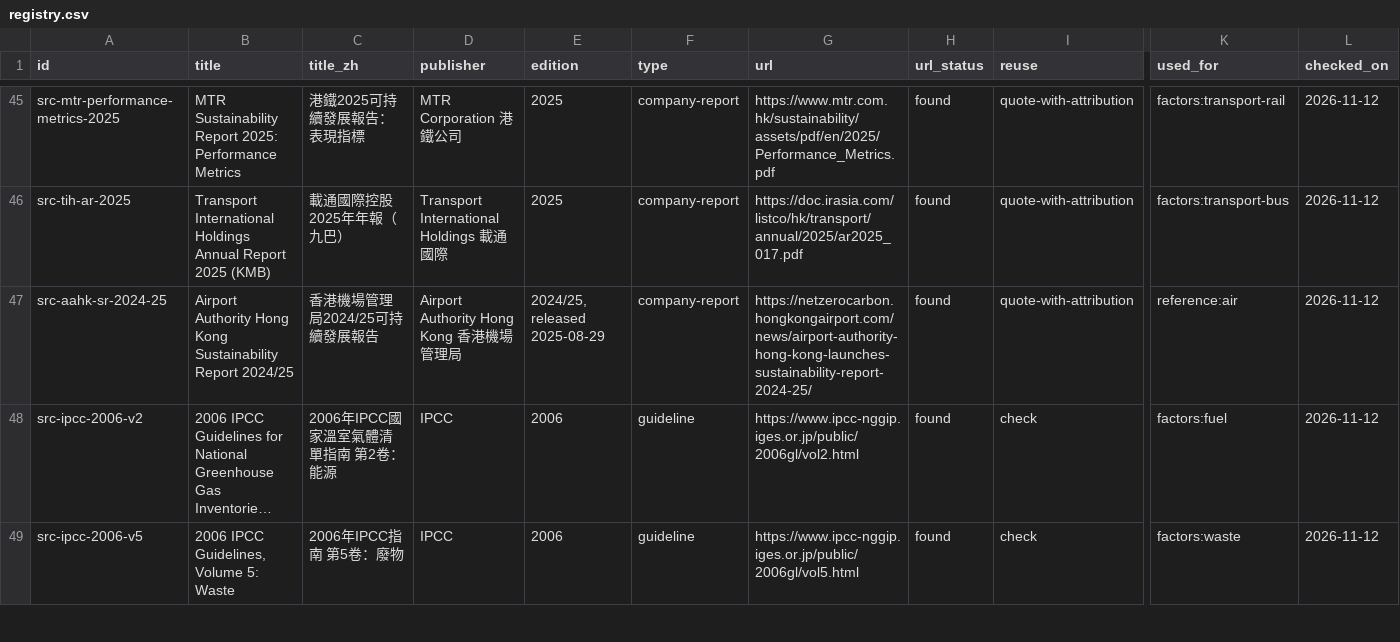
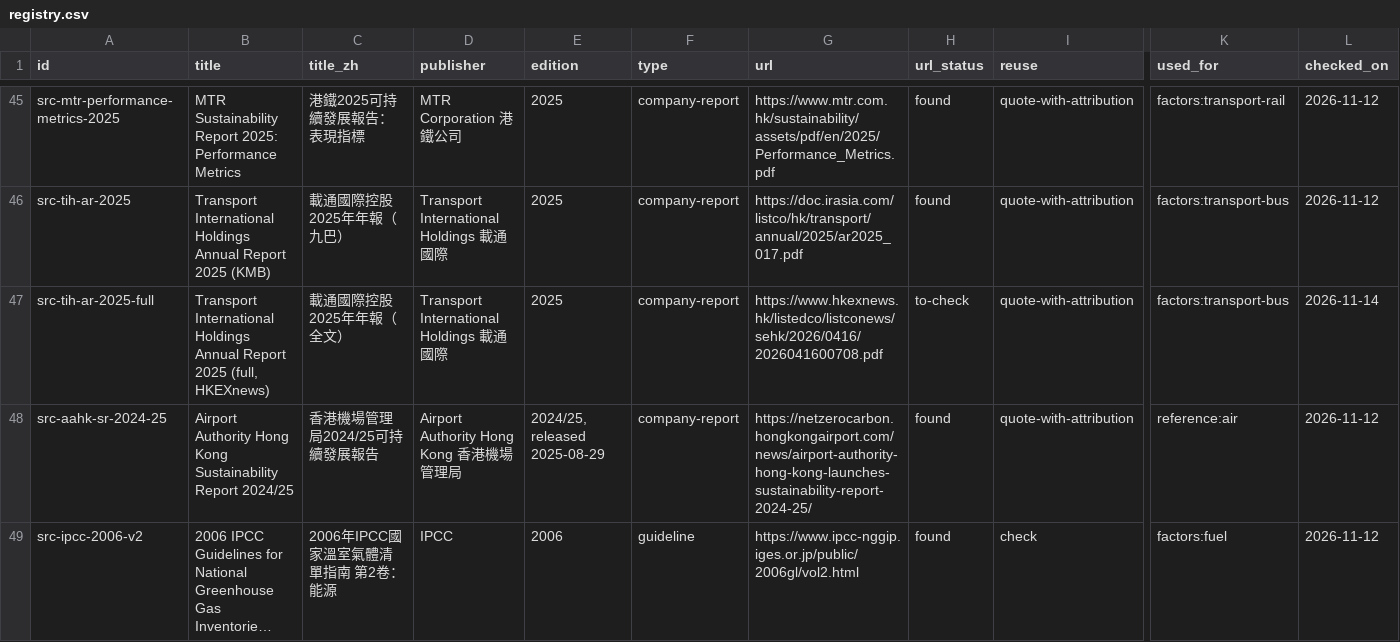
Before and after one commit to liuxiangchen428-hash/hk-open-carbon, a CSV file: sources/registry.csv, drawn as a sheet; only a part is shown, gaps mark what is left out; the shorter side is filled out with more unchanged rows; long unchanged cells end in …; rows hold the shown columns only; the diff names each change by its address in the sheet, - before the commit and + after, or states it on an @@ line.

```diff
--- a/sources/registry.csv
+++ b/sources/registry.csv
+row 47: src-tih-ar-2025-full | Transport International Holdings Annual Report 2025 (full, HKEXnews) | 載通國際控股2025年年報（全文） | Transport International Holdings 載通國際 | 2025 | company-report | https://www.hkexnews.hk/listedco/listconews/sehk/2026/0416/2026041600708.pdf | to-check | quote-with-attribution | factors:transport-bus | 2026-11-14
```
